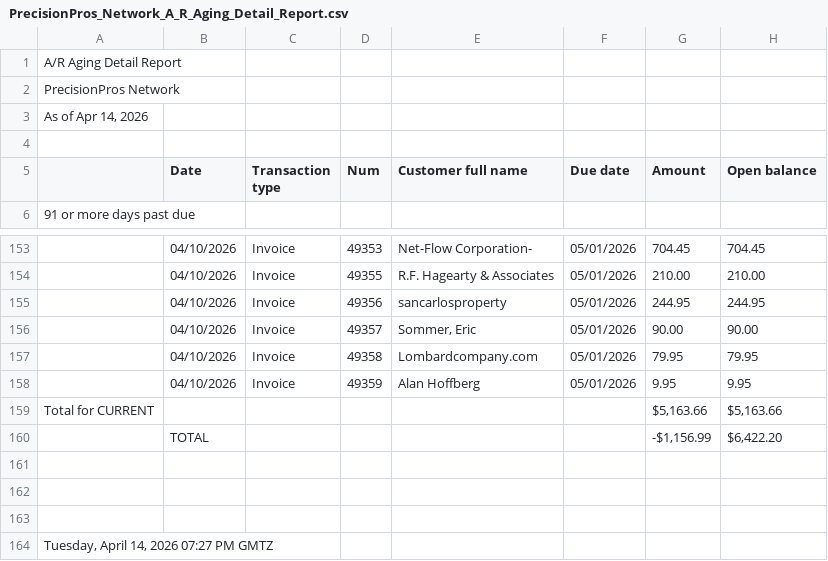
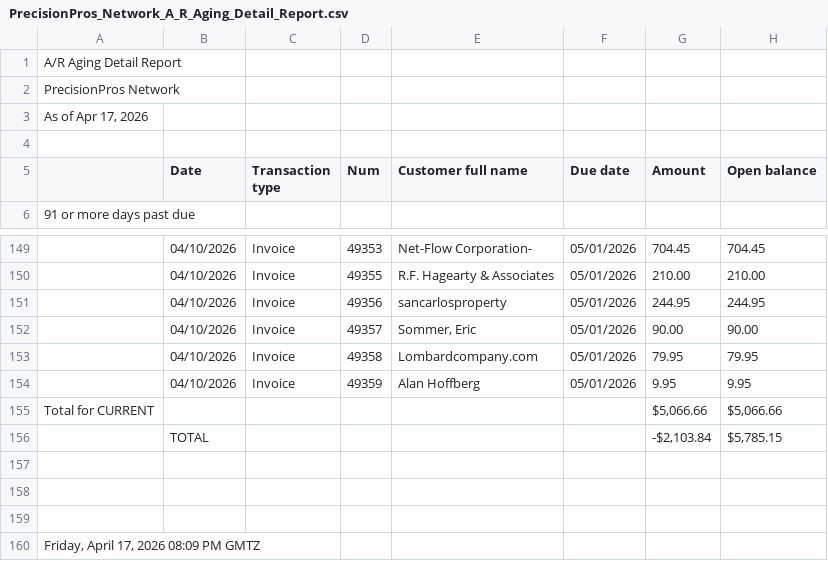
Before and after one commit to marksharkey/accounting, a CSV file: backend/PrecisionPros_Network_A_R_Aging_Detail_Report.csv, drawn as a sheet; only a part is shown, gaps mark what is left out; removed rows and columns are numbered as before the commit, all else as after; the diff covers the shown part only; the diff names each change by its address in the sheet, - before the commit and + after, or states it on an @@ line.

```diff
--- a/backend/PrecisionPros_Network_A_R_Aging_Detail_Report.csv
+++ b/backend/PrecisionPros_Network_A_R_Aging_Detail_Report.csv
-A3: As of Apr 14, 2026
+A3: As of Apr 17, 2026
-G155 (Amount): $5,163.66
+G155 (Amount): $5,066.66
-H155 (Open balance): $5,163.66
+H155 (Open balance): $5,066.66
-row 160:  | TOTAL |  |  |  |  | -$1,156.99 | $6,422.20
+row 156:  | TOTAL |  |  |  |  | -$2,103.84 | $5,785.15
-A160: Tuesday, April 14, 2026 07:27 PM GMTZ
+A160: Friday, April 17, 2026 08:09 PM GMTZ
```
Also changed, not shown: 1 added row, 5 removed rows, 1 moved row and 4 edited cells elsewhere in this file, 13 other files.
